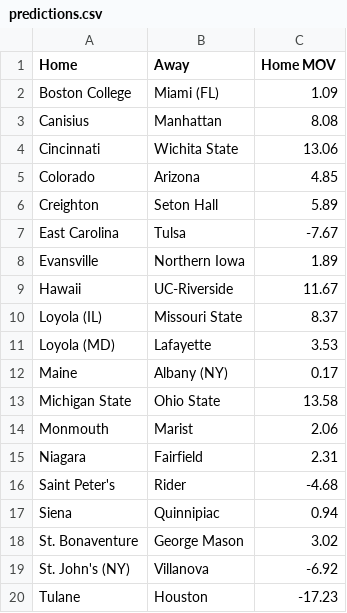
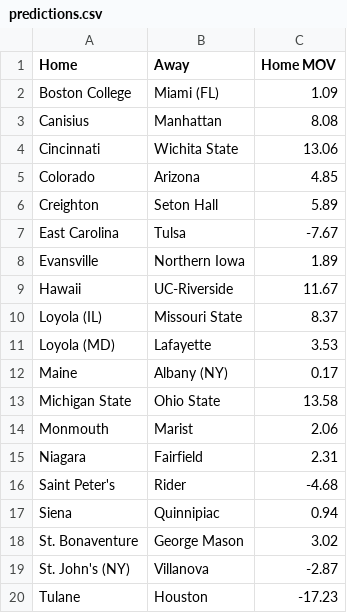
Before and after one commit to erikrforseth/erikrforseth.github.io, a CSV file: predictions.csv, drawn as a sheet.

```diff
--- a/predictions.csv
+++ b/predictions.csv
@@ -18,3 +18,3 @@ Siena,Quinnipiac,0.94
 St. Bonaventure,George Mason,3.02
-St. John's (NY),Villanova,-6.92
+St. John's (NY),Villanova,-2.87
 Tulane,Houston,-17.23
```
Also changed, not shown: 1 other file.
